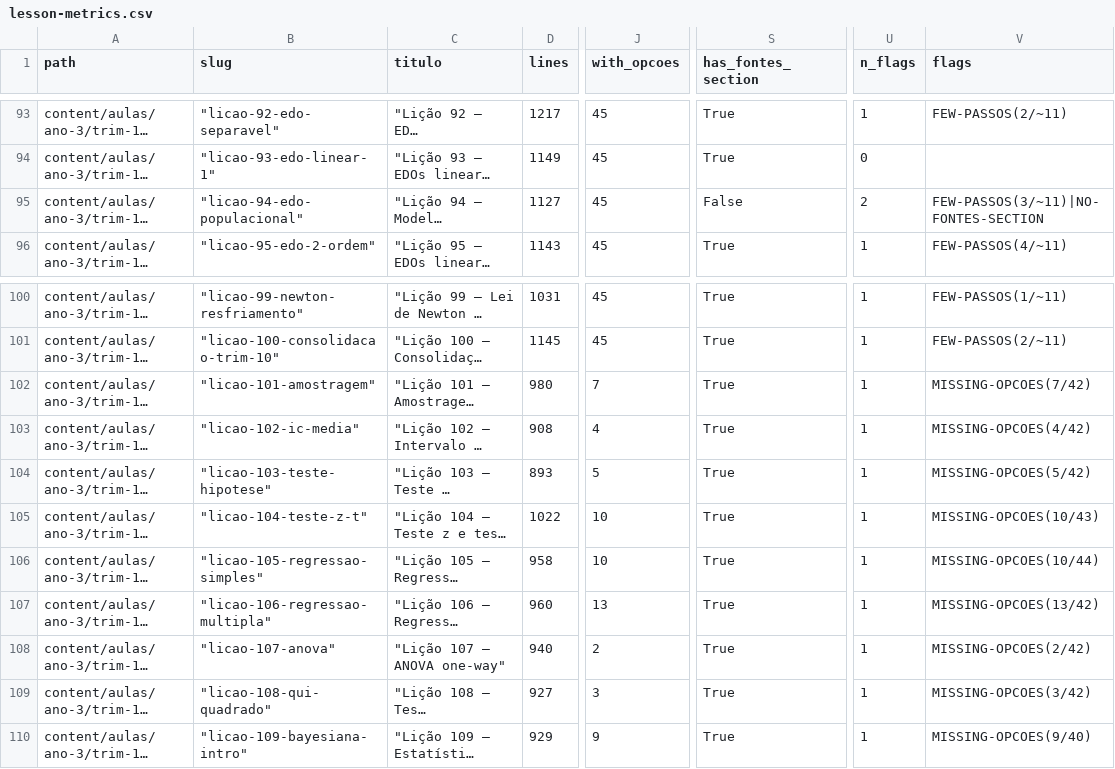
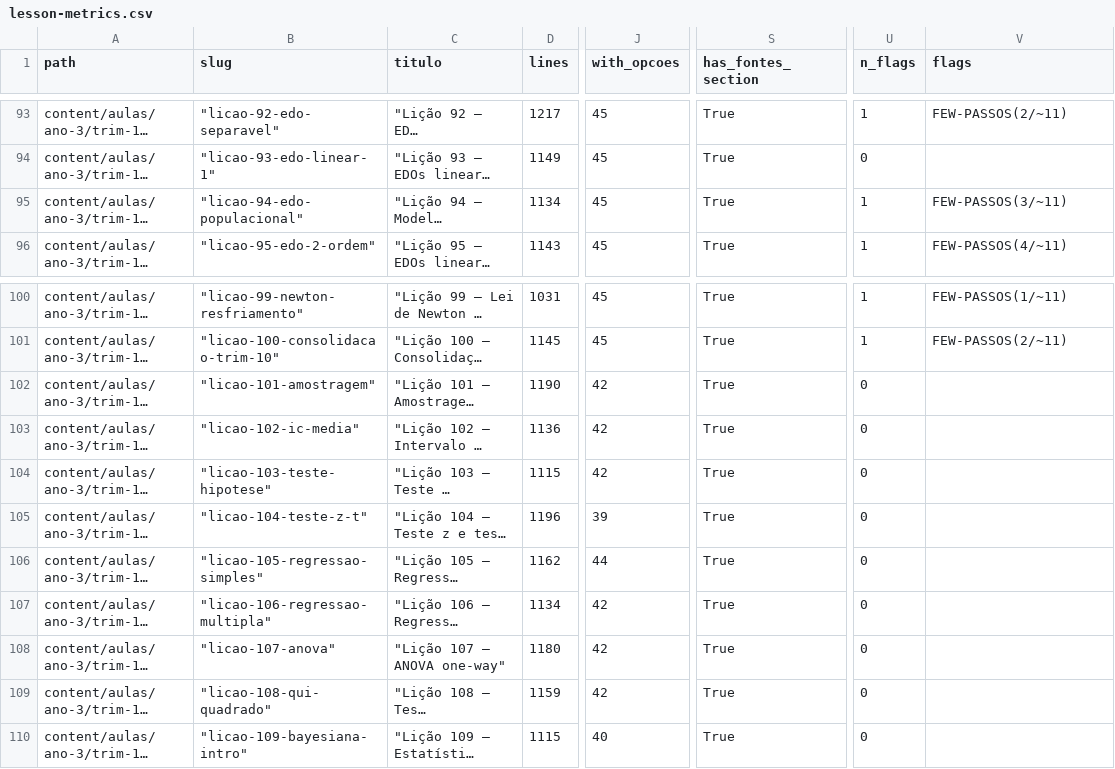
Before and after one commit to leonardochalhoub/Clube-da-Matematica, a CSV file: docs/review/lesson-metrics.csv, drawn as a sheet; only a part is shown, gaps mark what is left out; long unchanged cells end in …; the diff covers the shown part only; the diff names each change by its address in the sheet, - before the commit and + after, or states it on an @@ line.

Commit message:
feat(curriculum): 120-lesson program polish — 0 SEVERE, 81 CLEAN (52% → 68%)
Phases 2-4 of post-review conformity work (per docs/review/2026-05-29-120-lesson-review-opus.md).
14 parallel agents (1 Opus + 13 Sonnet) executed the Opus authorship priority queue.

L117 SVD — AUTHORED FROM SCRATCH (Opus):
- Stub (191 lines, 4 portas, 0 exercises) → 1271 lines, 7 portas, 45 exercises, 5 exemplos
- Sources: Beezer FCLA §SVD, Austin Understanding LA chap 6, Hefferon ch 5 §IV
- All 7 doors, Eckart-Young proof sketch, image compression + Netflix demo, pseudoinverse
- 11 exercises with passos (24% target met)

L110 Consolidação Trim 11 — EXPANDED (Sonnet):
- 10 → 40 exercises (added 30, retro-fitted MC on existing 10)
- Difficulty distribution: 20 aplicacao / 6 compreensão / 9 modelagem / 4 desafio / 1 demonstração
- 8 with passos (20%)
- Sources: OpenIntro Statistics, OpenStax Statistics, StatsThinking21, Grinstead-Snell

MC sweep — 13 lessons (Sonnet × 13 parallel):
- L079 Bayes (37 added), L080 Consol Trim 8 (36)
- L101–L109 (Stats II): L101 (35), L102 (38), L103 (37), L104 (33+4 proof-only), L105 (34),
  L106 (29), L107 (40), L108 (39), L109 (31)
- L114–L116 (LA): L114 (36), L115 (41), L116 (39)
- Total: ~503 MC distractors authored with proper conceptual-error patterns
  (off-by-one, swapped formulas, wrong critical value, type-I/II confusion, etc.)

L011/L012/L071 — REBALANCE (Sonnet):
- L011 trig triangle: +10 exercises (5 modelagem, 3 compreensão, 2 desafio)
- L012 círculo trig: +10 exercises (5 modelagem, 3 compreensão, 2 desafio)
- L071 medidas centrais: +7 exercises (4 modelagem, 3 demonstração)
- All cite existing books (Stitz-Zeager, OpenStax, OpenIntro)

CONFORMITY DELTA (before → after):
- CLEAN: 62 (52%) → 81 (68%)  [+19]
- MINOR: 51 → 39  [-12]
- SEVERE: 7 → 0  [-7 ✓]

CORPUS TOTALS:
- 120 lessons, all compile clean
- 5,213 total exercises (was 5,111; +102)
- 5,203 with opcoes (99.8%; was 89.8%)
- 5,213 with solucao+fonte (100%)
- 928 with passos (17.8%; deferred to v1.5 per Opus rec)

Translation pipeline is now unblocked per Opus's translation-readiness verdict.
Remaining 39 MINOR flags are all soft (passos coverage, mix-tolerance, scan-window
false positives on FEW-BOOKS-HEADER).

```diff
--- a/docs/review/lesson-metrics.csv
+++ b/docs/review/lesson-metrics.csv
-D95 (lines): 1127
+D95 (lines): 1134
-S95 (has_fontes_section): False
+S95 (has_fontes_section): True
-U95 (n_flags): 2
+U95 (n_flags): 1
-V95 (flags): FEW-PASSOS(3/~11)|NO-FONTES-SECTION
+V95 (flags): FEW-PASSOS(3/~11)
-D102 (lines): 980
+D102 (lines): 1190
-J102 (with_opcoes): 7
+J102 (with_opcoes): 42
-U102:U110 (n_flags): 1
+U102:U110 (n_flags): 0
-V102 (flags): MISSING-OPCOES(7/42)
+V102 (flags): (empty)
-D103 (lines): 908
+D103 (lines): 1136
-J103 (with_opcoes): 4
+J103 (with_opcoes): 42
-V103 (flags): MISSING-OPCOES(4/42)
+V103 (flags): (empty)
-D104 (lines): 893
+D104 (lines): 1115
-J104 (with_opcoes): 5
+J104 (with_opcoes): 42
-V104 (flags): MISSING-OPCOES(5/42)
+V104 (flags): (empty)
-D105 (lines): 1022
+D105 (lines): 1196
-J105 (with_opcoes): 10
+J105 (with_opcoes): 39
-V105 (flags): MISSING-OPCOES(10/43)
+V105 (flags): (empty)
-D106 (lines): 958
+D106 (lines): 1162
-J106 (with_opcoes): 10
+J106 (with_opcoes): 44
-V106 (flags): MISSING-OPCOES(10/44)
+V106 (flags): (empty)
-D107 (lines): 960
+D107 (lines): 1134
-J107 (with_opcoes): 13
+J107 (with_opcoes): 42
-V107 (flags): MISSING-OPCOES(13/42)
+V107 (flags): (empty)
-D108 (lines): 940
+D108 (lines): 1180
-J108 (with_opcoes): 2
+J108 (with_opcoes): 42
-V108 (flags): MISSING-OPCOES(2/42)
+V108 (flags): (empty)
-D109 (lines): 927
+D109 (lines): 1159
-J109 (with_opcoes): 3
+J109 (with_opcoes): 42
-V109 (flags): MISSING-OPCOES(3/42)
+V109 (flags): (empty)
-D110 (lines): 929
+D110 (lines): 1115
-J110 (with_opcoes): 9
+J110 (with_opcoes): 40
-V110 (flags): MISSING-OPCOES(9/40)
+V110 (flags): (empty)
```
Also changed, not shown: 98 edited cells elsewhere in this file, 19 other files.
